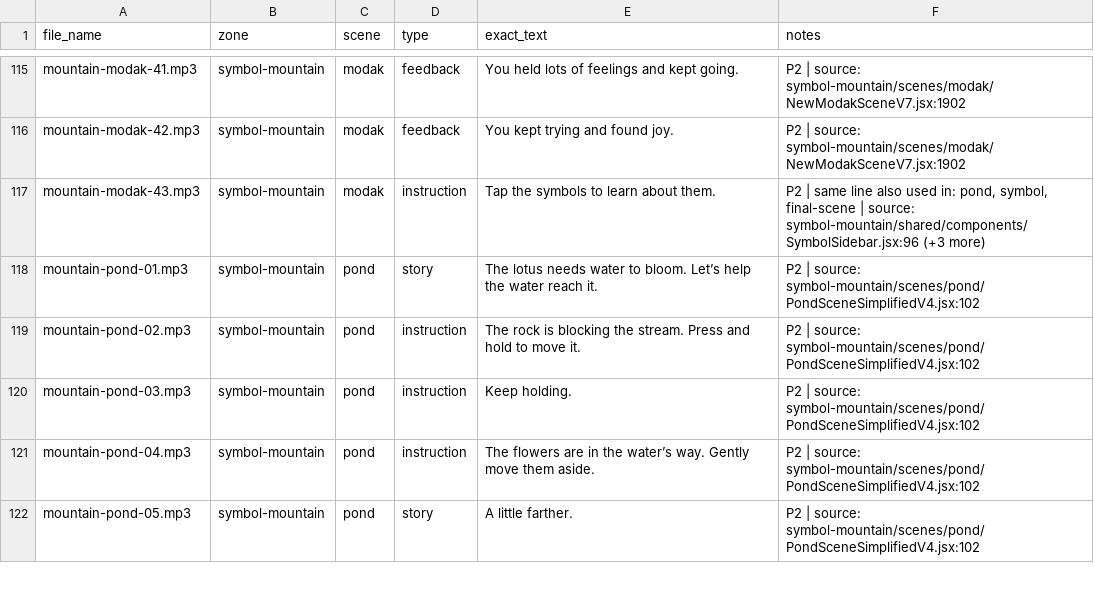
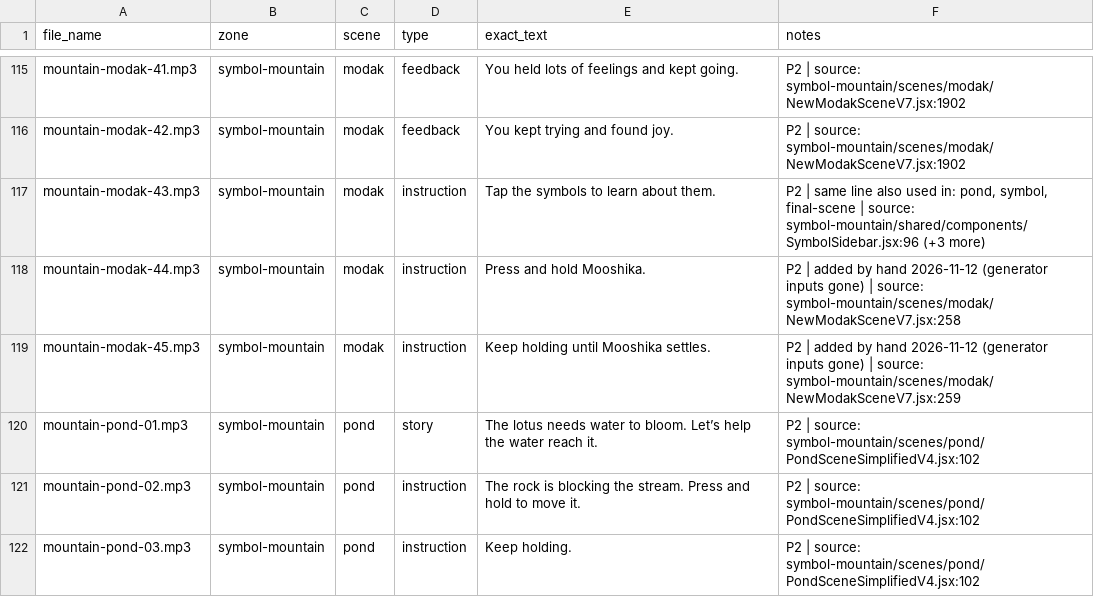
Before and after one commit to Madhurima81/Ganesha-my-bestie-new, a CSV file: voiceover/script.csv, drawn as a sheet; only a part is shown, gaps mark what is left out; the shorter side is filled out with more unchanged rows.

```diff
--- a/voiceover/script.csv
+++ b/voiceover/script.csv
@@ -117,2 +117,4 @@ mountain-modak-42.mp3,symbol-mountain,modak,feedback,You kept trying and found j
 mountain-modak-43.mp3,symbol-mountain,modak,instruction,Tap the symbols to learn about them.,"P2 | same line also used in: pond, symbol, final-scene | source: symbol-mountain/shared/components/SymbolSidebar.jsx:96 (+3 more)"
+mountain-modak-44.mp3,symbol-mountain,modak,instruction,Press and hold Mooshika.,P2 | added by hand 2026-11-12 (generator inputs gone) | source: symbol-mountain/scenes/modak/NewModakSceneV7.jsx:258
+mountain-modak-45.mp3,symbol-mountain,modak,instruction,Keep holding until Mooshika settles.,P2 | added by hand 2026-11-12 (generator inputs gone) | source: symbol-mountain/scenes/modak/NewModakSceneV7.jsx:259
 mountain-pond-01.mp3,symbol-mountain,pond,story,The lotus needs water to bloom. Let’s help the water reach it.,P2 | source: symbol-mountain/scenes/pond/PondSceneSimplifiedV4.jsx:102
```
Also changed, not shown: 59 other files.
